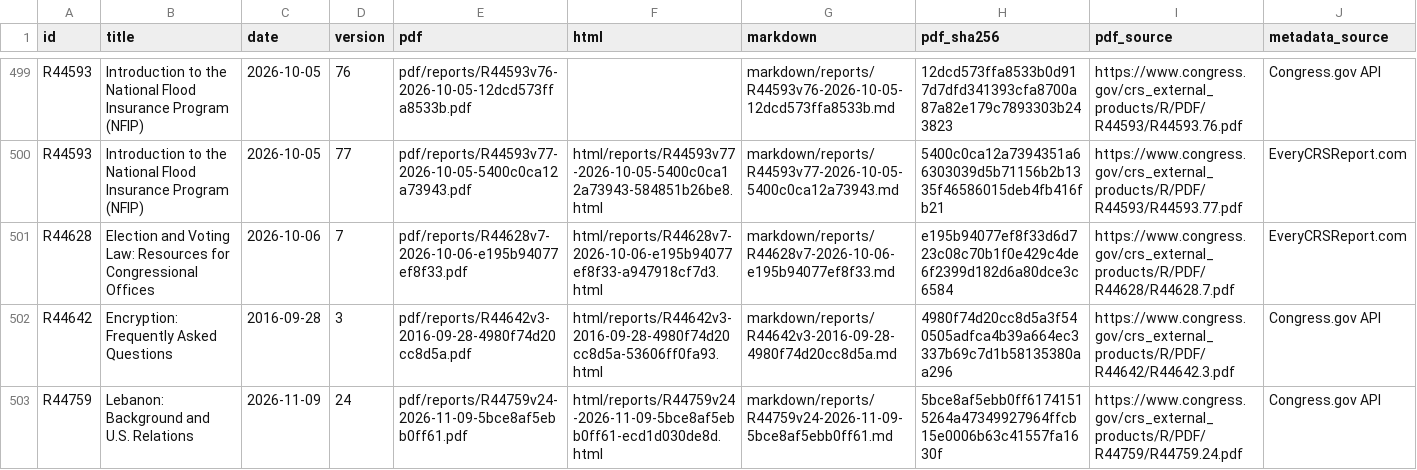
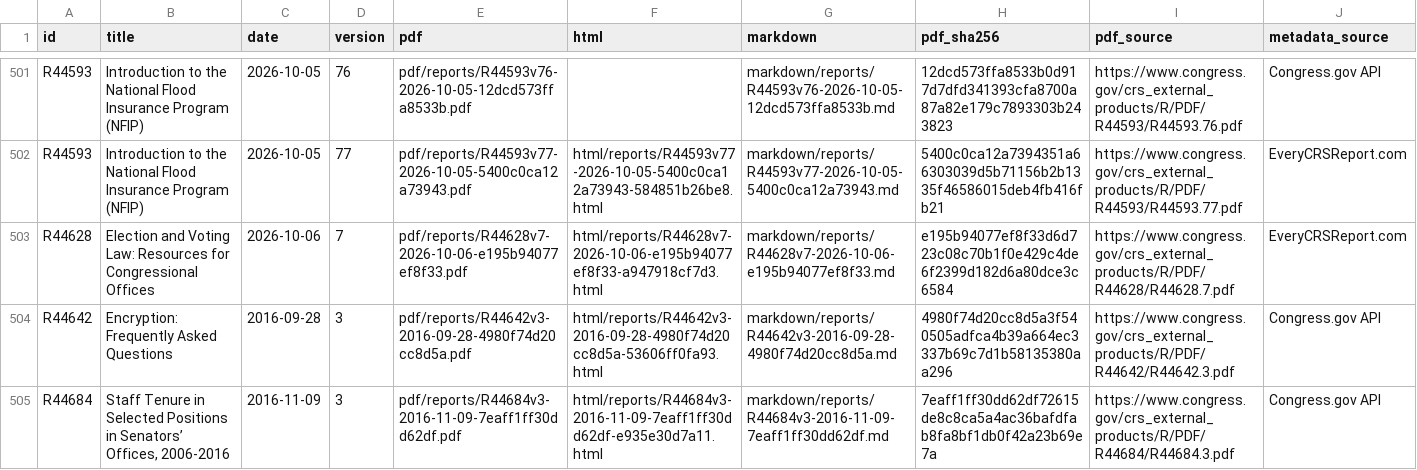
Before and after one commit to krischen-77/crs-reports, a CSV file: data/archived-reports.csv, drawn as a sheet; only a part is shown, gaps mark what is left out; the shorter side is filled out with more unchanged rows; the diff covers the shown part only; the diff names each change by its address in the sheet, - before the commit and + after, or states it on an @@ line.

```diff
--- a/data/archived-reports.csv
+++ b/data/archived-reports.csv
+row 505: R44684 | Staff Tenure in Selected Positions in Senators’ Offices, 2006-2016 | 2016-11-09 | 3 | pdf/reports/R44684v3-2016-11-09-7eaff1ff30dd62df.pdf | html/reports/R44684v3-2016-11-09-7eaff1ff30dd62df-e935e30d7a11.html | markdown/reports/R44684v3-2016-11-09-7eaff1ff30dd62df.md | 7eaff1ff30dd62df72615de8c8ca5a4ac36bafdfab8fa8bf1db0f42a23b69e7a | https://www.congress.gov/crs_external_products/R/PDF/R44684/R44684.3.pdf | Congress.gov API
```
Also changed, not shown: 3 added rows elsewhere in this file, 36 other files.
